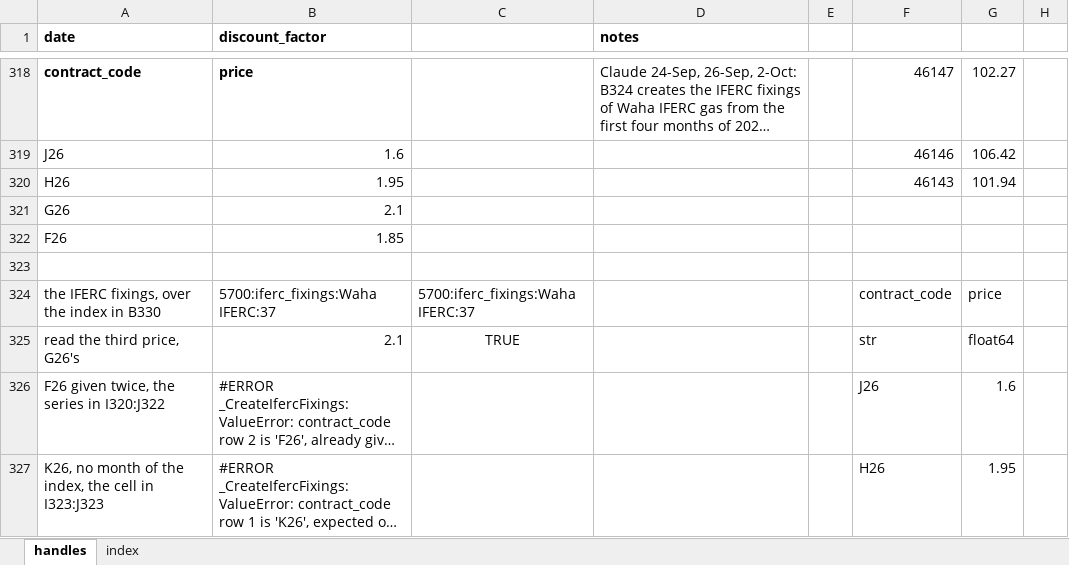
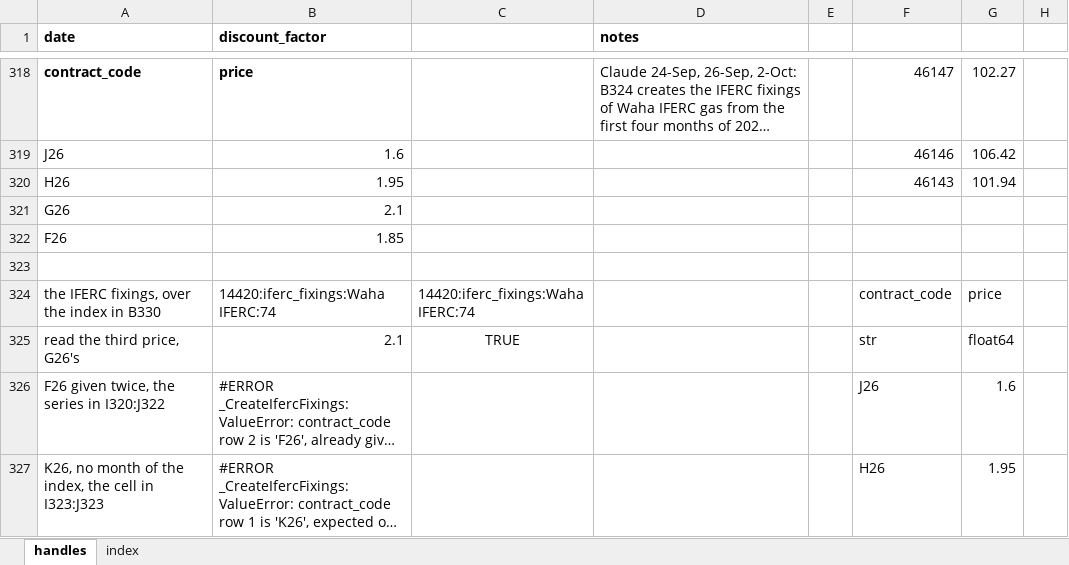
Before and after one commit to gobbles404/catalyst, an Excel workbook: workbooks/handles.xlsx, sheet handles, drawn as a sheet; only a part is shown, gaps mark what is left out; long unchanged cells end in …; values as stored, in another font and other column widths than the file's, no borders; the diff covers the shown part only; the diff names each change by its address in the sheet, - before the commit and + after, or states it on an @@ line.

```diff
--- a/workbooks/handles.xlsx (sheet handles)
+++ b/workbooks/handles.xlsx (sheet handles)
-B324 (discount_factor): 5700:iferc_fixings:Waha IFERC:37
+B324 (discount_factor): 14420:iferc_fixings:Waha IFERC:74
-C324: 5700:iferc_fixings:Waha IFERC:37
+C324: 14420:iferc_fixings:Waha IFERC:74
```
Also changed, not shown: 47 added rows and 55 edited cells elsewhere in this sheet, sheet index, 10 other files.
